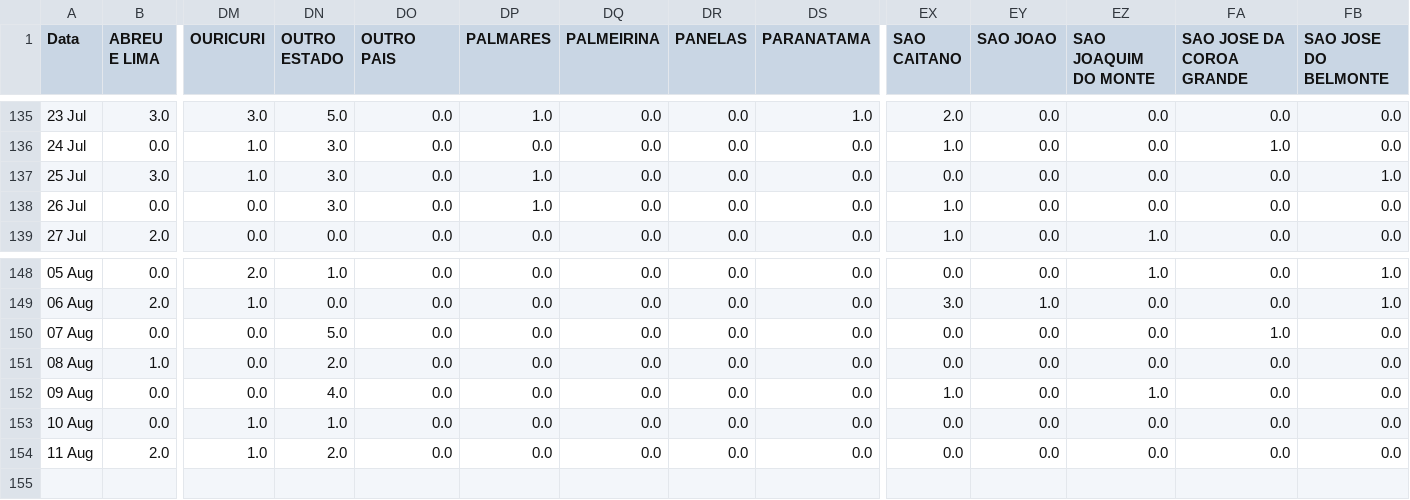
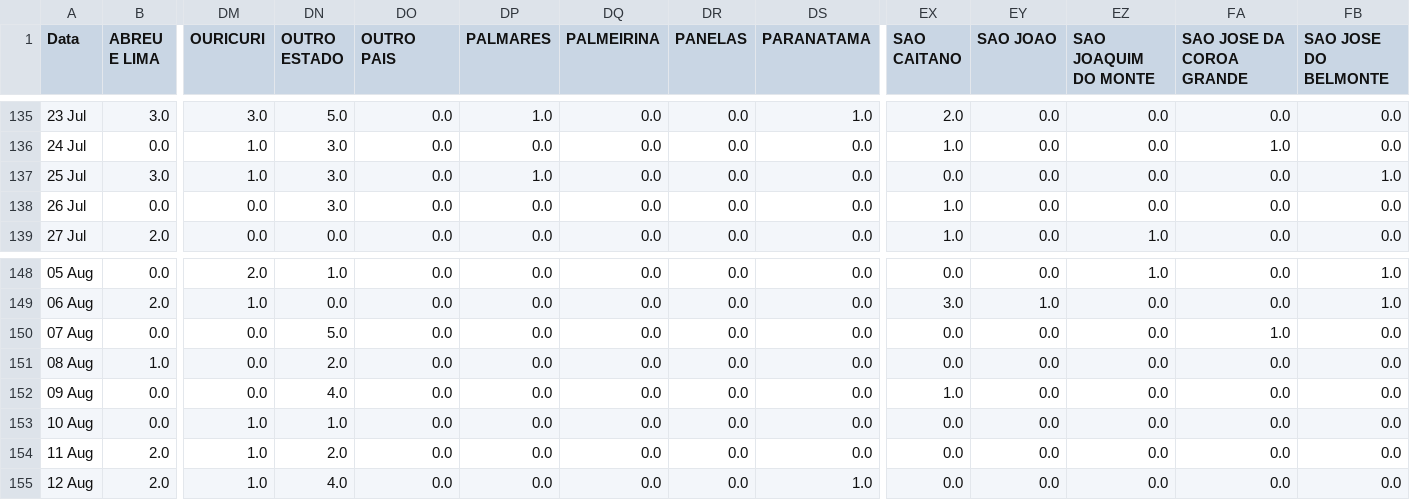
Before and after one commit to JTeodomiro/covid19PE, a CSV file: Novos_Casos/PE_Cidades_DATA_SRAG_NOVOS_CASOS.csv, drawn as a sheet; only a part is shown, gaps mark what is left out; rows hold the shown columns only; the diff names each change by its address in the sheet, - before the commit and + after, or states it on an @@ line.

```diff
--- a/Novos_Casos/PE_Cidades_DATA_SRAG_NOVOS_CASOS.csv
+++ b/Novos_Casos/PE_Cidades_DATA_SRAG_NOVOS_CASOS.csv
-DP138 (PALMARES): 1.0
+DP138 (PALMARES): 0.0
-EZ152 (SAO JOAQUIM DO MONTE): 1.0
+EZ152 (SAO JOAQUIM DO MONTE): 0.0
+row 155: 12 Aug | 2.0 | 1.0 | 4.0 | 0.0 | 0.0 | 0.0 | 0.0 | 1.0 | 0.0 | 0.0 | 0.0 | 0.0 | 0.0
```
Also changed, not shown: Novos_Casos/Obitos_PE_Cidades_NOVOS_CASOS.csv, Novos_Casos/PE_Cidades_DATA_Leve_NOVOS_CASOS.csv, 1 other file.
